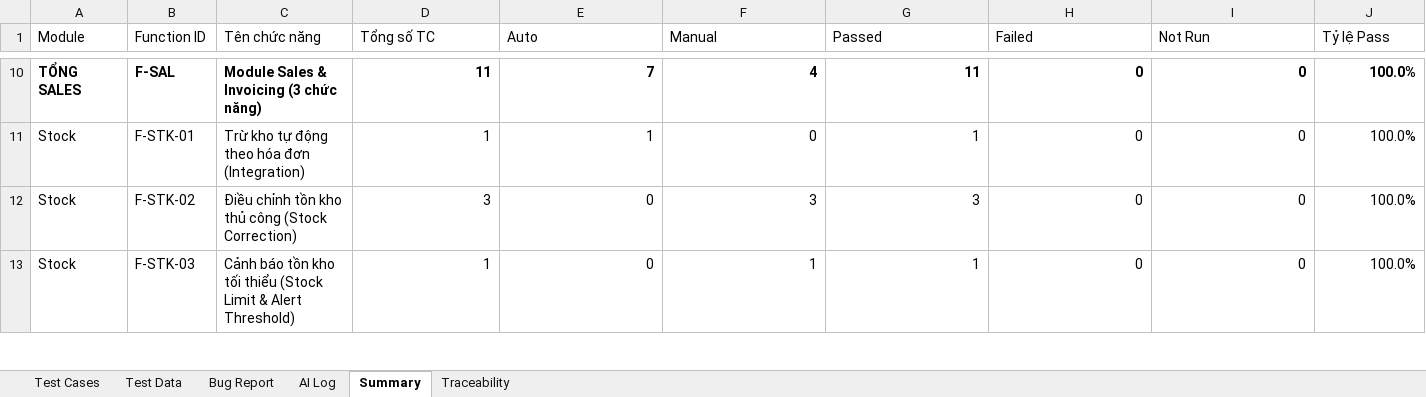
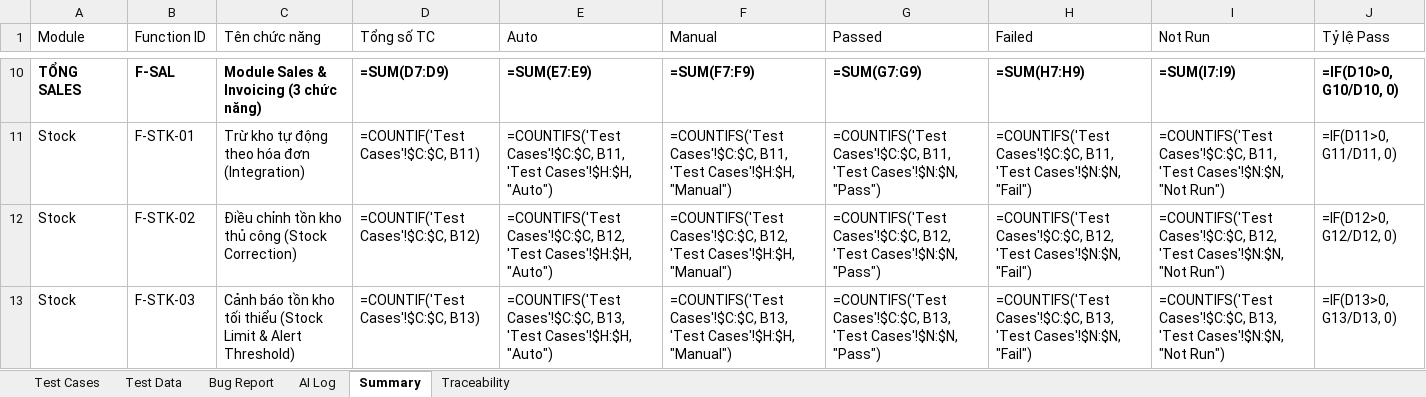
Before and after one commit to phidanghai-spec/Dolibarr_ERP_Testing, an Excel workbook: testcases/Dolibarr_TestCases.xlsx, sheet Summary, drawn as a sheet; only a part is shown, gaps mark what is left out; values as stored, in another font and other column widths than the file's, no borders; formulas without a stored value are shown as written; the diff covers the shown part only; the diff names each change by its address in the sheet, - before the commit and + after, or states it on an @@ line.

```diff
--- a/testcases/Dolibarr_TestCases.xlsx (sheet Summary)
+++ b/testcases/Dolibarr_TestCases.xlsx (sheet Summary)
-D10 (Tổng số TC): 11
+D10 (Tổng số TC): =SUM(D7:D9)
-E10 (Auto): 7
+E10 (Auto): =SUM(E7:E9)
-F10 (Manual): 4
+F10 (Manual): =SUM(F7:F9)
-G10 (Passed): 11
+G10 (Passed): =SUM(G7:G9)
-H10 (Failed): 0
+H10 (Failed): =SUM(H7:H9)
-I10 (Not Run): 0
+I10 (Not Run): =SUM(I7:I9)
-J10 (Tỷ lệ Pass): 100.0%
+J10 (Tỷ lệ Pass): =IF(D10>0, G10/D10, 0)
-D11 (Tổng số TC): 1
+D11 (Tổng số TC): =COUNTIF('Test Cases'!$C:$C, B11)
-E11 (Auto): 1
+E11 (Auto): =COUNTIFS('Test Cases'!$C:$C, B11, 'Test Cases'!$H:$H, "Auto")
-F11 (Manual): 0
+F11 (Manual): =COUNTIFS('Test Cases'!$C:$C, B11, 'Test Cases'!$H:$H, "Manual")
-G11 (Passed): 1
+G11 (Passed): =COUNTIFS('Test Cases'!$C:$C, B11, 'Test Cases'!$N:$N, "Pass")
-H11 (Failed): 0
+H11 (Failed): =COUNTIFS('Test Cases'!$C:$C, B11, 'Test Cases'!$N:$N, "Fail")
-I11 (Not Run): 0
+I11 (Not Run): =COUNTIFS('Test Cases'!$C:$C, B11, 'Test Cases'!$N:$N, "Not Run")
-J11 (Tỷ lệ Pass): 100.0%
+J11 (Tỷ lệ Pass): =IF(D11>0, G11/D11, 0)
-D12 (Tổng số TC): 3
+D12 (Tổng số TC): =COUNTIF('Test Cases'!$C:$C, B12)
-E12 (Auto): 0
+E12 (Auto): =COUNTIFS('Test Cases'!$C:$C, B12, 'Test Cases'!$H:$H, "Auto")
-F12 (Manual): 3
+F12 (Manual): =COUNTIFS('Test Cases'!$C:$C, B12, 'Test Cases'!$H:$H, "Manual")
-G12 (Passed): 3
+G12 (Passed): =COUNTIFS('Test Cases'!$C:$C, B12, 'Test Cases'!$N:$N, "Pass")
-H12 (Failed): 0
+H12 (Failed): =COUNTIFS('Test Cases'!$C:$C, B12, 'Test Cases'!$N:$N, "Fail")
-I12 (Not Run): 0
+I12 (Not Run): =COUNTIFS('Test Cases'!$C:$C, B12, 'Test Cases'!$N:$N, "Not Run")
-J12 (Tỷ lệ Pass): 100.0%
+J12 (Tỷ lệ Pass): =IF(D12>0, G12/D12, 0)
-D13 (Tổng số TC): 1
+D13 (Tổng số TC): =COUNTIF('Test Cases'!$C:$C, B13)
-E13 (Auto): 0
+E13 (Auto): =COUNTIFS('Test Cases'!$C:$C, B13, 'Test Cases'!$H:$H, "Auto")
-F13 (Manual): 1
+F13 (Manual): =COUNTIFS('Test Cases'!$C:$C, B13, 'Test Cases'!$H:$H, "Manual")
-G13 (Passed): 1
+G13 (Passed): =COUNTIFS('Test Cases'!$C:$C, B13, 'Test Cases'!$N:$N, "Pass")
-H13 (Failed): 0
+H13 (Failed): =COUNTIFS('Test Cases'!$C:$C, B13, 'Test Cases'!$N:$N, "Fail")
-I13 (Not Run): 0
+I13 (Not Run): =COUNTIFS('Test Cases'!$C:$C, B13, 'Test Cases'!$N:$N, "Not Run")
-J13 (Tỷ lệ Pass): 100.0%
+J13 (Tỷ lệ Pass): =IF(D13>0, G13/D13, 0)
```
Also changed, not shown: 70 edited cells elsewhere in this sheet, sheet AI Log, 10 other files.
